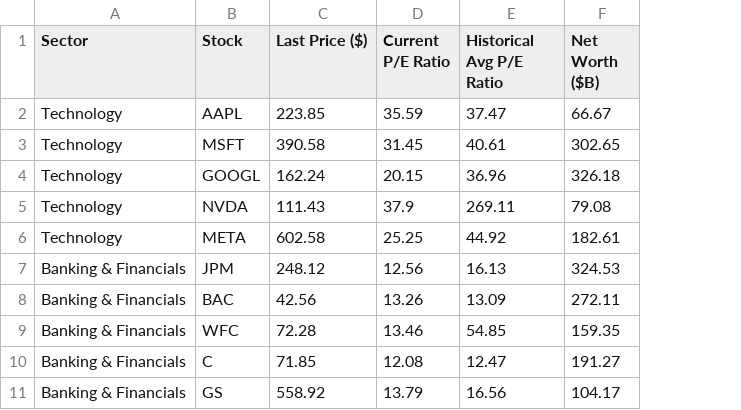
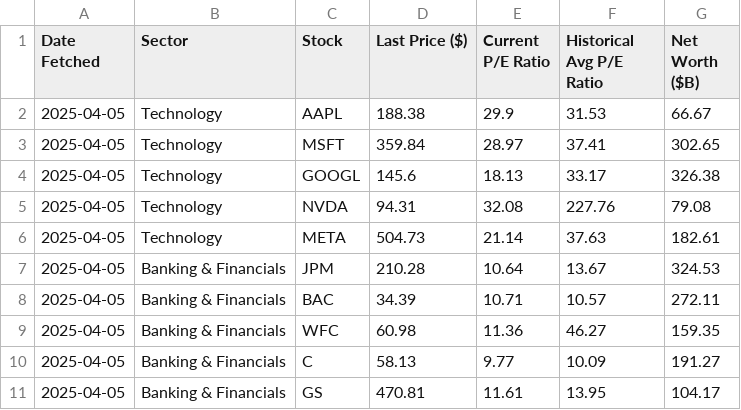
Before and after one commit to KshitijNayan/Stock, a CSV file: stock_prices.csv, drawn as a sheet; only a part is shown; addresses are those after the commit; the diff covers the shown part only; the diff names each change by its address in the sheet, - before the commit and + after, or states it on an @@ line.

Commit message:
currently intraday done

```diff
--- a/stock_prices.csv
+++ b/stock_prices.csv
+column A (Date Fetched), rows 2-11: all 2025-04-05
-D2 (Last Price ($)): 223.85
+D2 (Last Price ($)): 188.38
-E2 (Current P/E Ratio): 35.59
+E2 (Current P/E Ratio): 29.9
-F2 (Historical Avg P/E Ratio): 37.47
+F2 (Historical Avg P/E Ratio): 31.53
-D3 (Last Price ($)): 390.58
+D3 (Last Price ($)): 359.84
-E3 (Current P/E Ratio): 31.45
+E3 (Current P/E Ratio): 28.97
-F3 (Historical Avg P/E Ratio): 40.61
+F3 (Historical Avg P/E Ratio): 37.41
-D4 (Last Price ($)): 162.24
+D4 (Last Price ($)): 145.6
-E4 (Current P/E Ratio): 20.15
+E4 (Current P/E Ratio): 18.13
-F4 (Historical Avg P/E Ratio): 36.96
+F4 (Historical Avg P/E Ratio): 33.17
-G4 (Net Worth ($B)): 326.18
+G4 (Net Worth ($B)): 326.38
-D5 (Last Price ($)): 111.43
+D5 (Last Price ($)): 94.31
-E5 (Current P/E Ratio): 37.9
+E5 (Current P/E Ratio): 32.08
-F5 (Historical Avg P/E Ratio): 269.11
+F5 (Historical Avg P/E Ratio): 227.76
-D6 (Last Price ($)): 602.58
+D6 (Last Price ($)): 504.73
-E6 (Current P/E Ratio): 25.25
+E6 (Current P/E Ratio): 21.14
-F6 (Historical Avg P/E Ratio): 44.92
+F6 (Historical Avg P/E Ratio): 37.63
-D7 (Last Price ($)): 248.12
+D7 (Last Price ($)): 210.28
-E7 (Current P/E Ratio): 12.56
+E7 (Current P/E Ratio): 10.64
-F7 (Historical Avg P/E Ratio): 16.13
+F7 (Historical Avg P/E Ratio): 13.67
-D8 (Last Price ($)): 42.56
+D8 (Last Price ($)): 34.39
-E8 (Current P/E Ratio): 13.26
+E8 (Current P/E Ratio): 10.71
-F8 (Historical Avg P/E Ratio): 13.09
+F8 (Historical Avg P/E Ratio): 10.57
-D9 (Last Price ($)): 72.28
+D9 (Last Price ($)): 60.98
-E9 (Current P/E Ratio): 13.46
+E9 (Current P/E Ratio): 11.36
-F9 (Historical Avg P/E Ratio): 54.85
+F9 (Historical Avg P/E Ratio): 46.27
-D10 (Last Price ($)): 71.85
+D10 (Last Price ($)): 58.13
-E10 (Current P/E Ratio): 12.08
+E10 (Current P/E Ratio): 9.77
-F10 (Historical Avg P/E Ratio): 12.47
+F10 (Historical Avg P/E Ratio): 10.09
-D11 (Last Price ($)): 558.92
+D11 (Last Price ($)): 470.81
-E11 (Current P/E Ratio): 13.79
+E11 (Current P/E Ratio): 11.61
-F11 (Historical Avg P/E Ratio): 16.56
+F11 (Historical Avg P/E Ratio): 13.95
```
Also changed, not shown: 121 edited cells elsewhere in this file, sector_data.csv, 38 other files.
